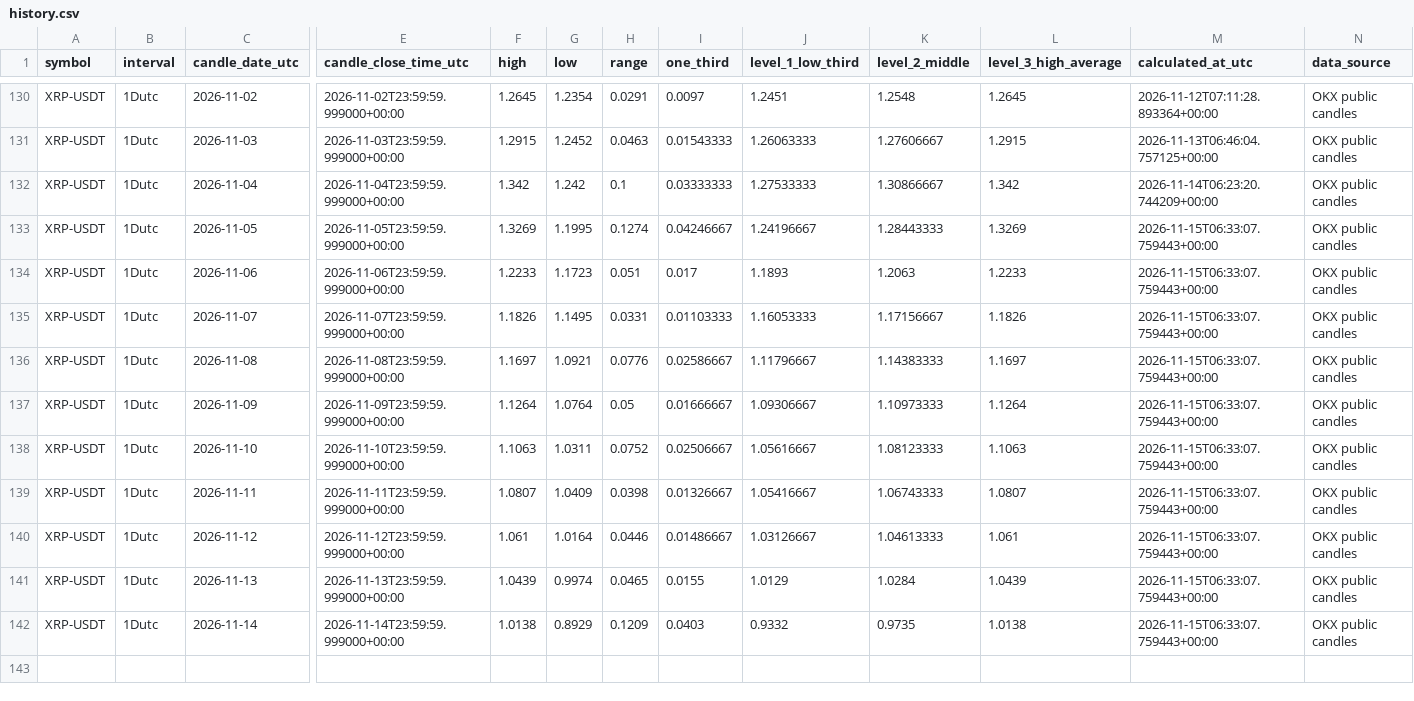
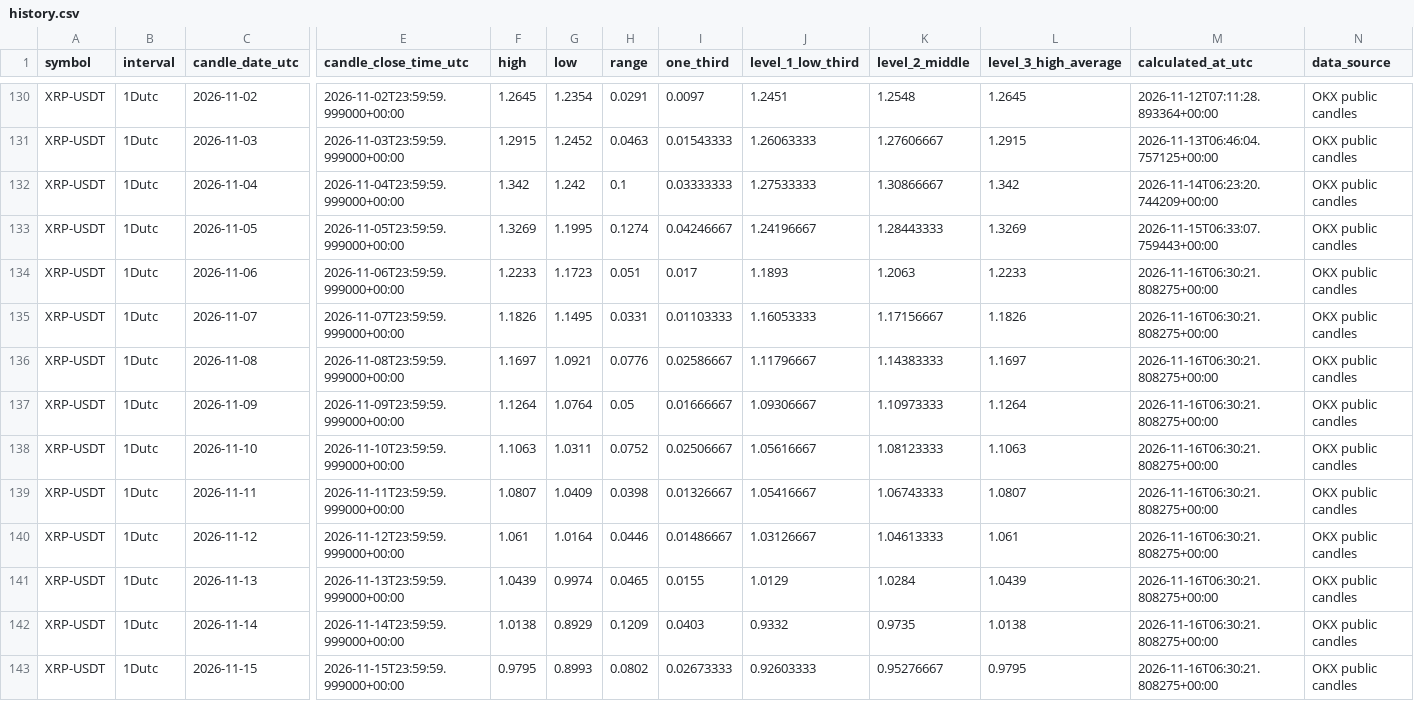
Before and after one commit to Einsteinmonkey/XRPoneDayCandlesRuleofThirds, a CSV file: results/history.csv, drawn as a sheet; only a part is shown, gaps mark what is left out; rows hold the shown columns only; the diff names each change by its address in the sheet, - before the commit and + after, or states it on an @@ line.

```diff
--- a/results/history.csv
+++ b/results/history.csv
-M134:M142 (calculated_at_utc): 2026-11-15T06:33:07.759443+00:00
+M134:M142 (calculated_at_utc): 2026-11-16T06:30:21.808275+00:00
+row 143: XRP-USDT | 1Dutc | 2026-11-15 | 2026-11-15T23:59:59.999000+00:00 | 0.9795 | 0.8993 | 0.0802 | 0.02673333 | 0.92603333 | 0.95276667 | 0.9795 | 2026-11-16T06:30:21.808275+00:00 | OKX public candles
```
Also changed, not shown: 3 other files.
